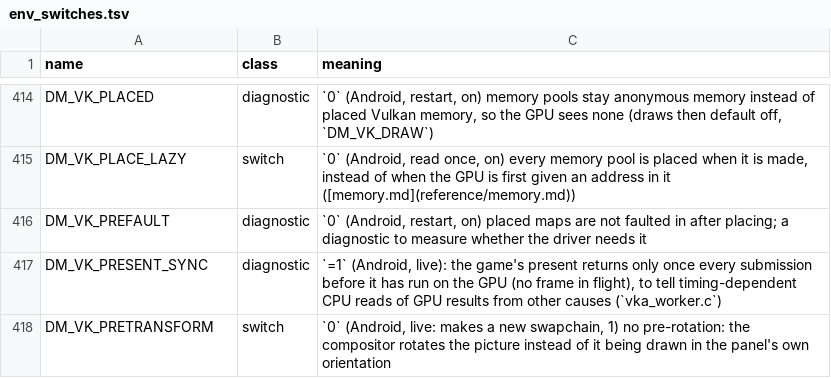
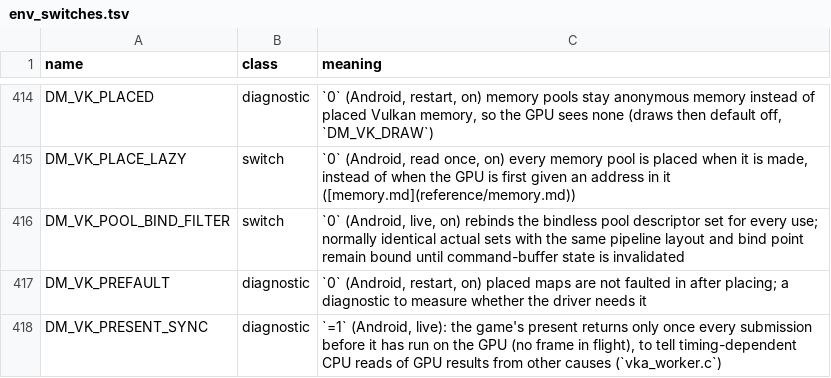
Before and after one commit to ruban000/BananaNative-Pokopia-Fix, a TSV file: docs/env_switches.tsv, drawn as a sheet; only a part is shown, gaps mark what is left out; the shorter side is filled out with more unchanged rows.

Commit message:
perf(vulkan): skip repeated pool descriptor binds

```diff
--- a/docs/env_switches.tsv
+++ b/docs/env_switches.tsv
@@ -415,2 +415,3 @@ DM_VK_PLACED	diagnostic	`0` (Android, restart, on) memory pools stay anonymous m
 DM_VK_PLACE_LAZY	switch	`0` (Android, read once, on) every memory pool is placed when it is made, instead of when the GPU is first given an address in it ([memory.md](reference/memory.md))
+DM_VK_POOL_BIND_FILTER	switch	`0` (Android, live, on) rebinds the bindless pool descriptor set for every use; normally identical actual sets with the same pipeline layout and bind point remain bound until command-buffer state is invalidated
 DM_VK_PREFAULT	diagnostic	`0` (Android, restart, on) placed maps are not faulted in after placing; a diagnostic to measure whether the driver needs it
```
Also changed, not shown: 3 other files.
